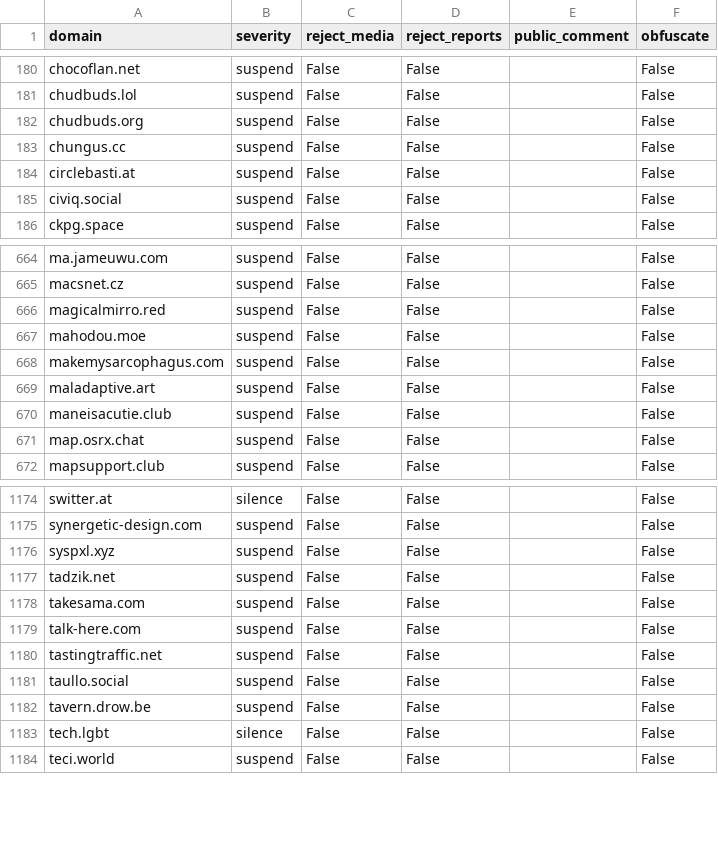
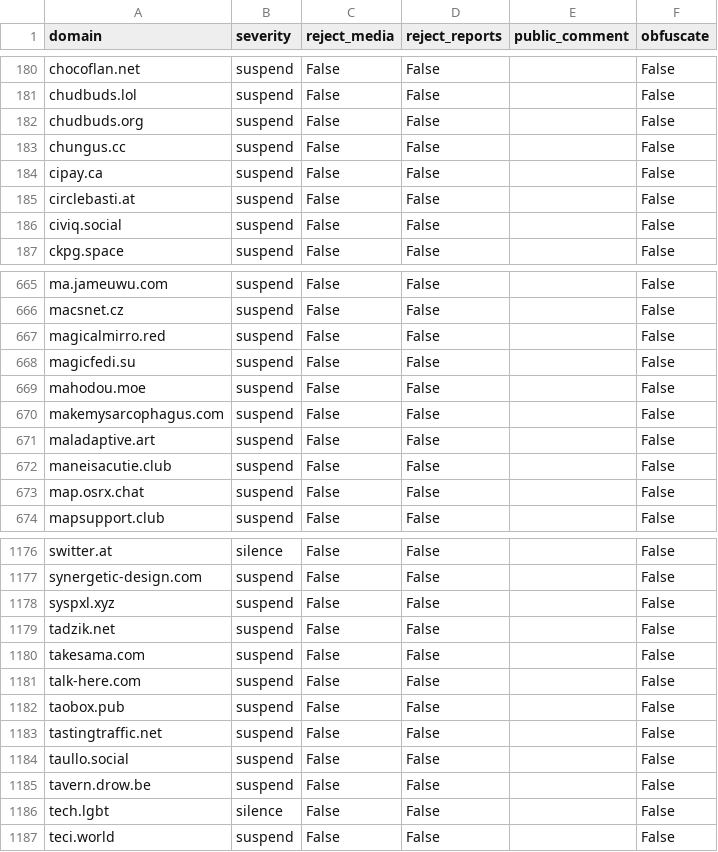
Before and after one commit to sgrigson/oliphant, a CSV file: blocklists/_unified_tier3_blocklist.csv, drawn as a sheet; only a part is shown, gaps mark what is left out.

```diff
--- a/blocklists/_unified_tier3_blocklist.csv
+++ b/blocklists/_unified_tier3_blocklist.csv
@@ -183,2 +183,3 @@ chudbuds.org,suspend,False,False,,False
 chungus.cc,suspend,False,False,,False
+cipay.ca,suspend,False,False,,False
 circlebasti.at,suspend,False,False,,False
@@ -666,2 +667,3 @@ macsnet.cz,suspend,False,False,,False
 magicalmirro.red,suspend,False,False,,False
+magicfedi.su,suspend,False,False,,False
 mahodou.moe,suspend,False,False,,False
@@ -1179,2 +1181,3 @@ takesama.com,suspend,False,False,,False
 talk-here.com,suspend,False,False,,False
+taobox.pub,suspend,False,False,,False
 tastingtraffic.net,suspend,False,False,,False
```
Also changed, not shown: blocklists/_unified_max_blocklist.csv, blocklists/artisan.chat.csv, 1 other file.
